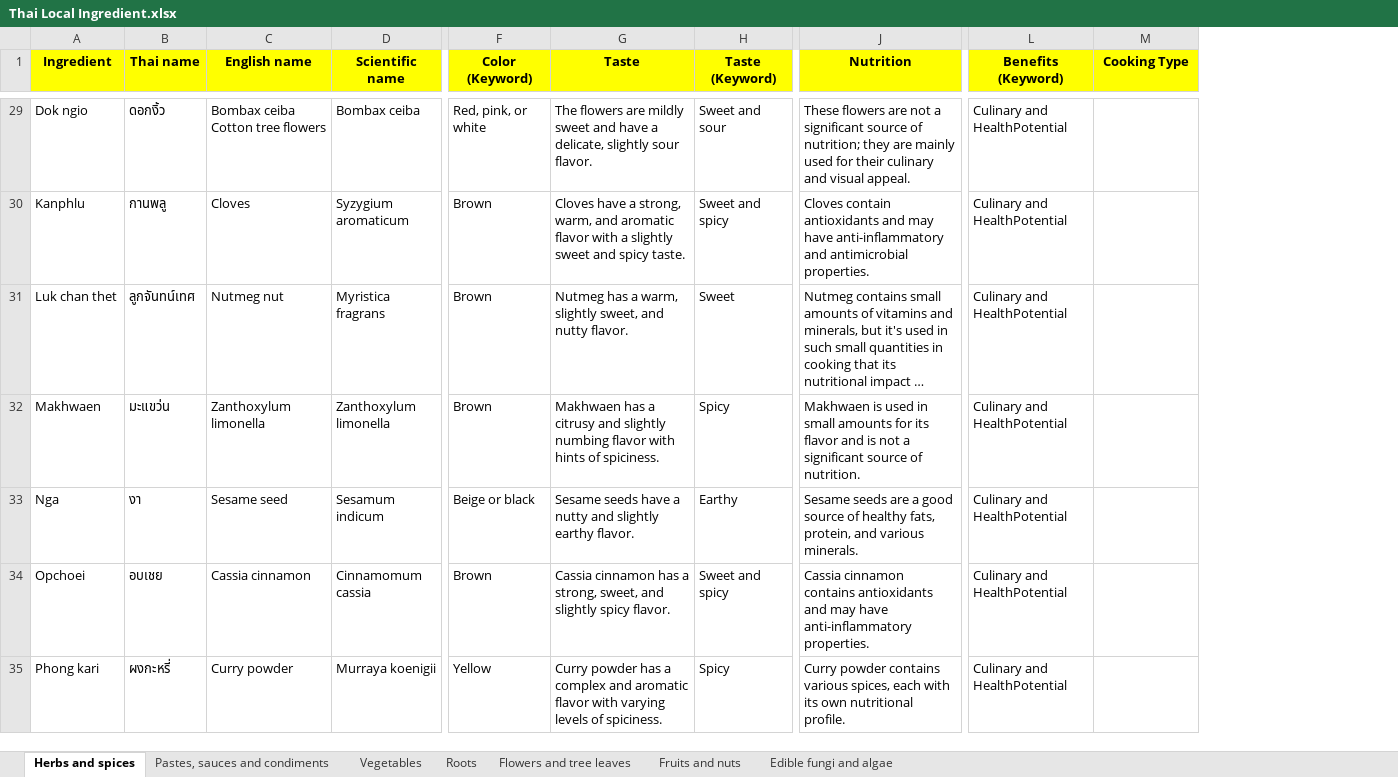
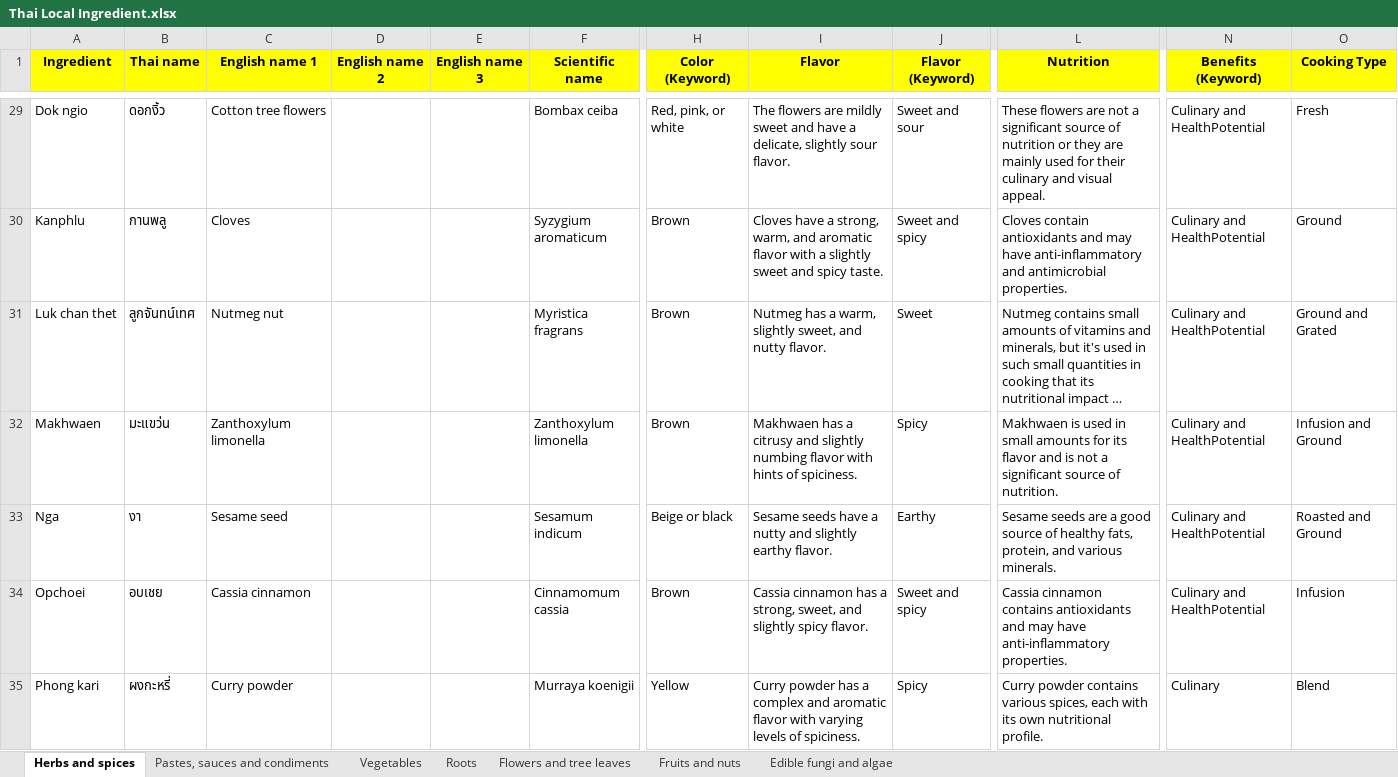
Before and after one commit to cigarabbit/SP2023-58-IngOn, an Excel workbook: Thai Local Ingredient.xlsx, sheet Herbs and spices, drawn as a sheet; only a part is shown, gaps mark what is left out; long unchanged cells end in …; values as stored, in another font and other column widths than the file's, no borders; charts and pictures not drawn; addresses are those after the commit; the diff covers the shown part only; the diff names each change by its address in the sheet, - before the commit and + after, or states it on an @@ line.

```diff
--- a/Thai Local Ingredient.xlsx (sheet Herbs and spices)
+++ b/Thai Local Ingredient.xlsx (sheet Herbs and spices)
+column D (English name 2), empty
+column E (English name 3), empty
-C1: English name
+C1: English name 1
-I1: Taste
+I1: Flavor
-J1: Taste (Keyword)
+J1: Flavor (Keyword)
-C29 (English name 1): Bombax ceiba Cotton tree flowers
+C29 (English name 1): Cotton tree flowers
-L29 (Nutrition): …source of nutrition; they are…
+L29 (Nutrition): …source of nutrition or they are…
-O29 (Cooking Type): (empty)
+O29 (Cooking Type): Fresh
-O30 (Cooking Type): (empty)
+O30 (Cooking Type): Ground
-O31 (Cooking Type): (empty)
+O31 (Cooking Type): Ground and Grated
-O32 (Cooking Type): (empty)
+O32 (Cooking Type): Infusion and Ground
-O33 (Cooking Type): (empty)
+O33 (Cooking Type): Roasted and Ground
-O34 (Cooking Type): (empty)
+O34 (Cooking Type): Infusion
-N35 (Benefits (Keyword)): Culinary and HealthPotential
+N35 (Benefits (Keyword)): Culinary
-O35 (Cooking Type): (empty)
+O35 (Cooking Type): Blend
```
Also changed, not shown: 50 edited cells elsewhere in this sheet, sheet Vegetables, 8 other files.
